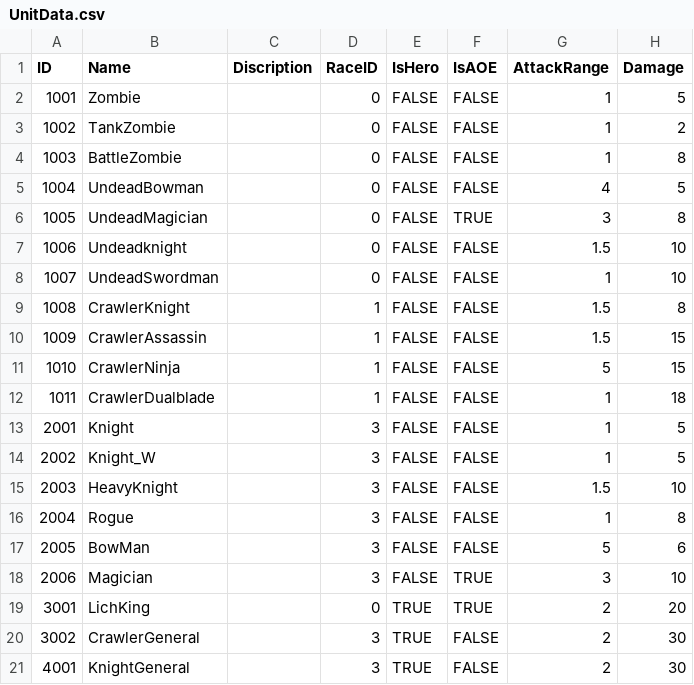
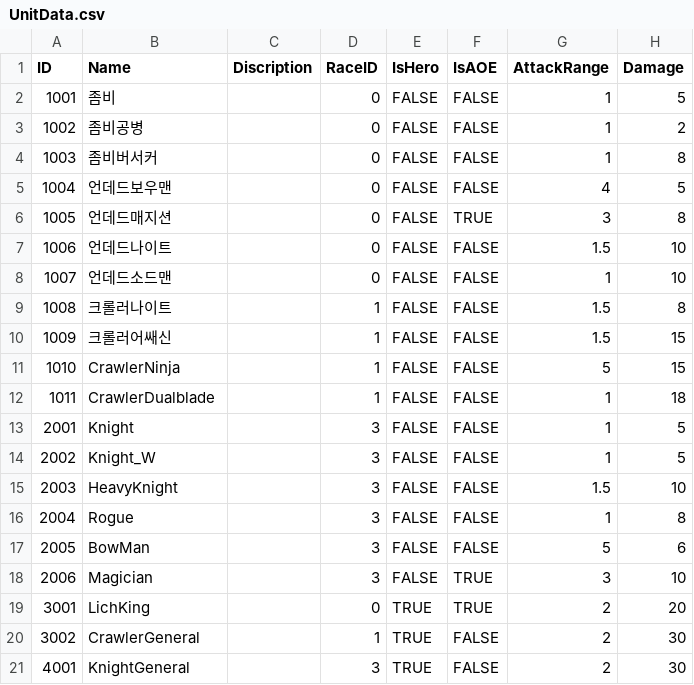
Before and after one commit to LAKAN966/Project_P, a CSV file: Assets/Resources/Data/UnitData.csv, drawn as a sheet; only a part is shown; the diff names each change by its address in the sheet, - before the commit and + after, or states it on an @@ line.

Commit message:
Chore : UnitData수정
Chore : UnitData수정

```diff
--- a/Assets/Resources/Data/UnitData.csv
+++ b/Assets/Resources/Data/UnitData.csv
-B2 (Name): Zombie
+B2 (Name): 좀비
-B3 (Name): TankZombie
+B3 (Name): 좀비공병
-B4 (Name): BattleZombie
+B4 (Name): 좀비버서커
-B5 (Name): UndeadBowman
+B5 (Name): 언데드보우맨
-B6 (Name): UndeadMagician
+B6 (Name): 언데드매지션
-B7 (Name): Undeadknight
+B7 (Name): 언데드나이트
-B8 (Name): UndeadSwordman
+B8 (Name): 언데드소드맨
-B9 (Name): CrawlerKnight
+B9 (Name): 크롤러나이트
-B10 (Name): CrawlerAssassin
+B10 (Name): 크롤러어쌔신
-D20 (RaceID): 3
+D20 (RaceID): 1
```
